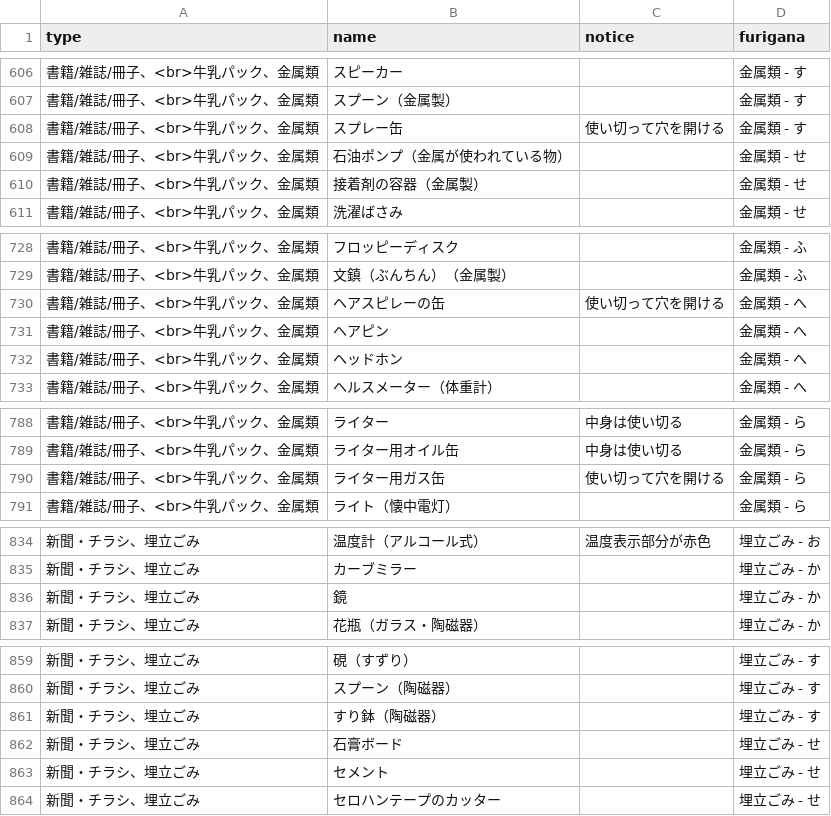
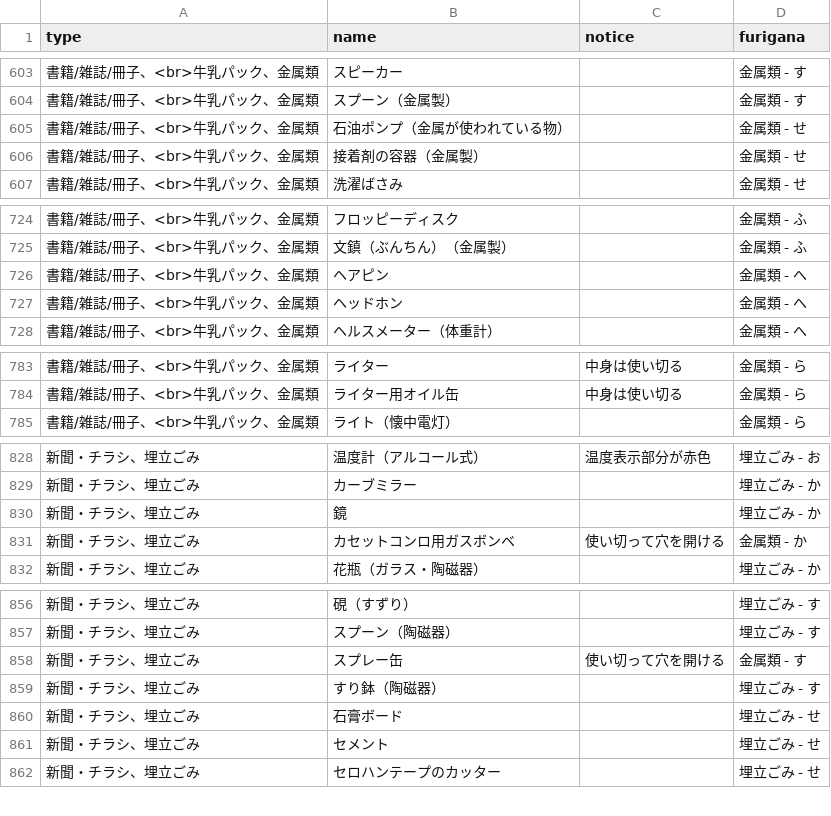
Before and after one commit to yasugiK5374/5374, a CSV file: data/target.csv, drawn as a sheet; only a part is shown, gaps mark what is left out; the diff covers the shown part only.

```diff
--- a/data/target.csv
+++ b/data/target.csv
@@ -607,3 +604,2 @@ type,name,notice,furigana
 書籍/雑誌/冊子、<br>牛乳パック、金属類,スプーン（金属製）,,金属類 - す
-書籍/雑誌/冊子、<br>牛乳パック、金属類,スプレー缶,使い切って穴を開ける,金属類 - す
 書籍/雑誌/冊子、<br>牛乳パック、金属類,石油ポンプ（金属が使われている物）,,金属類 - せ
@@ -729,3 +725,2 @@ type,name,notice,furigana
 書籍/雑誌/冊子、<br>牛乳パック、金属類,文鎮（ぶんちん）（金属製）,,金属類 - ふ
-書籍/雑誌/冊子、<br>牛乳パック、金属類,ヘアスピレーの缶,使い切って穴を開ける,金属類 - へ
 書籍/雑誌/冊子、<br>牛乳パック、金属類,ヘアピン,,金属類 - へ
@@ -789,3 +784,2 @@ type,name,notice,furigana
 書籍/雑誌/冊子、<br>牛乳パック、金属類,ライター用オイル缶,中身は使い切る,金属類 - ら
-書籍/雑誌/冊子、<br>牛乳パック、金属類,ライター用ガス缶,使い切って穴を開ける,金属類 - ら
 書籍/雑誌/冊子、<br>牛乳パック、金属類,ライト（懐中電灯）,,金属類 - ら
@@ -836,2 +830,3 @@ type,name,notice,furigana
 新聞・チラシ、埋立ごみ,鏡,,埋立ごみ - か
+新聞・チラシ、埋立ごみ,カセットコンロ用ガスボンベ,使い切って穴を開ける,金属類 - か
 新聞・チラシ、埋立ごみ,花瓶（ガラス・陶磁器）,,埋立ごみ - か
@@ -860,2 +857,3 @@ type,name,notice,furigana
 新聞・チラシ、埋立ごみ,スプーン（陶磁器）,,埋立ごみ - す
+新聞・チラシ、埋立ごみ,スプレー缶,使い切って穴を開ける,金属類 - す
 新聞・チラシ、埋立ごみ,すり鉢（陶磁器）,,埋立ごみ - す
```
Also changed, not shown: 4 added rows and 4 removed rows elsewhere in this file.
